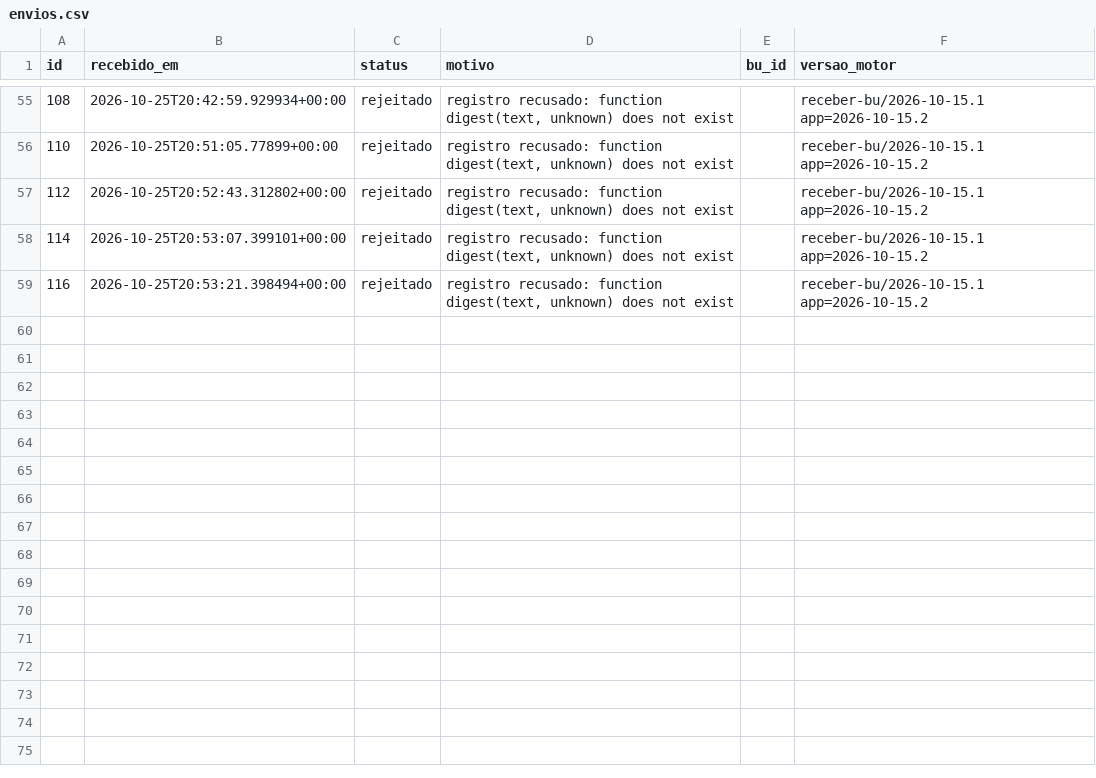
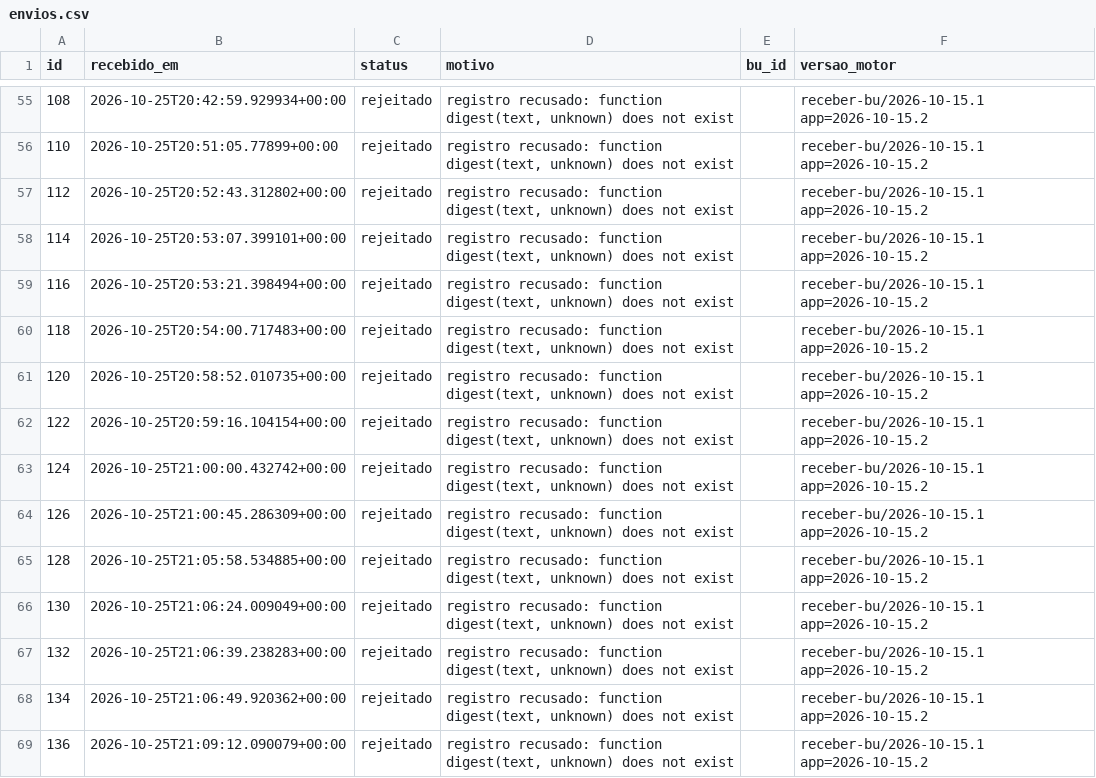
Before and after one commit to ArvorCo/PNAD, a CSV file: docs/assets/totalizacao_dados/envios.csv, drawn as a sheet; only a part is shown, gaps mark what is left out; the diff names each change by its address in the sheet, - before the commit and + after, or states it on an @@ line.

Commit message:
totalizacao: snapshot 2026-10-25T21:10Z

```diff
--- a/docs/assets/totalizacao_dados/envios.csv
+++ b/docs/assets/totalizacao_dados/envios.csv
+row 60: 118 | 2026-10-25T20:54:00.717483+00:00 | rejeitado | registro recusado: function digest(text, unknown) does not exist |  | receber-bu/2026-10-15.1 app=2026-10-15.2
+row 61: 120 | 2026-10-25T20:58:52.010735+00:00 | rejeitado | registro recusado: function digest(text, unknown) does not exist |  | receber-bu/2026-10-15.1 app=2026-10-15.2
+row 62: 122 | 2026-10-25T20:59:16.104154+00:00 | rejeitado | registro recusado: function digest(text, unknown) does not exist |  | receber-bu/2026-10-15.1 app=2026-10-15.2
+row 63: 124 | 2026-10-25T21:00:00.432742+00:00 | rejeitado | registro recusado: function digest(text, unknown) does not exist |  | receber-bu/2026-10-15.1 app=2026-10-15.2
+row 64: 126 | 2026-10-25T21:00:45.286309+00:00 | rejeitado | registro recusado: function digest(text, unknown) does not exist |  | receber-bu/2026-10-15.1 app=2026-10-15.2
+row 65: 128 | 2026-10-25T21:05:58.534885+00:00 | rejeitado | registro recusado: function digest(text, unknown) does not exist |  | receber-bu/2026-10-15.1 app=2026-10-15.2
+row 66: 130 | 2026-10-25T21:06:24.009049+00:00 | rejeitado | registro recusado: function digest(text, unknown) does not exist |  | receber-bu/2026-10-15.1 app=2026-10-15.2
+row 67: 132 | 2026-10-25T21:06:39.238283+00:00 | rejeitado | registro recusado: function digest(text, unknown) does not exist |  | receber-bu/2026-10-15.1 app=2026-10-15.2
+row 68: 134 | 2026-10-25T21:06:49.920362+00:00 | rejeitado | registro recusado: function digest(text, unknown) does not exist |  | receber-bu/2026-10-15.1 app=2026-10-15.2
+row 69: 136 | 2026-10-25T21:09:12.090079+00:00 | rejeitado | registro recusado: function digest(text, unknown) does not exist |  | receber-bu/2026-10-15.1 app=2026-10-15.2
```
Also changed, not shown: 10 other files.
